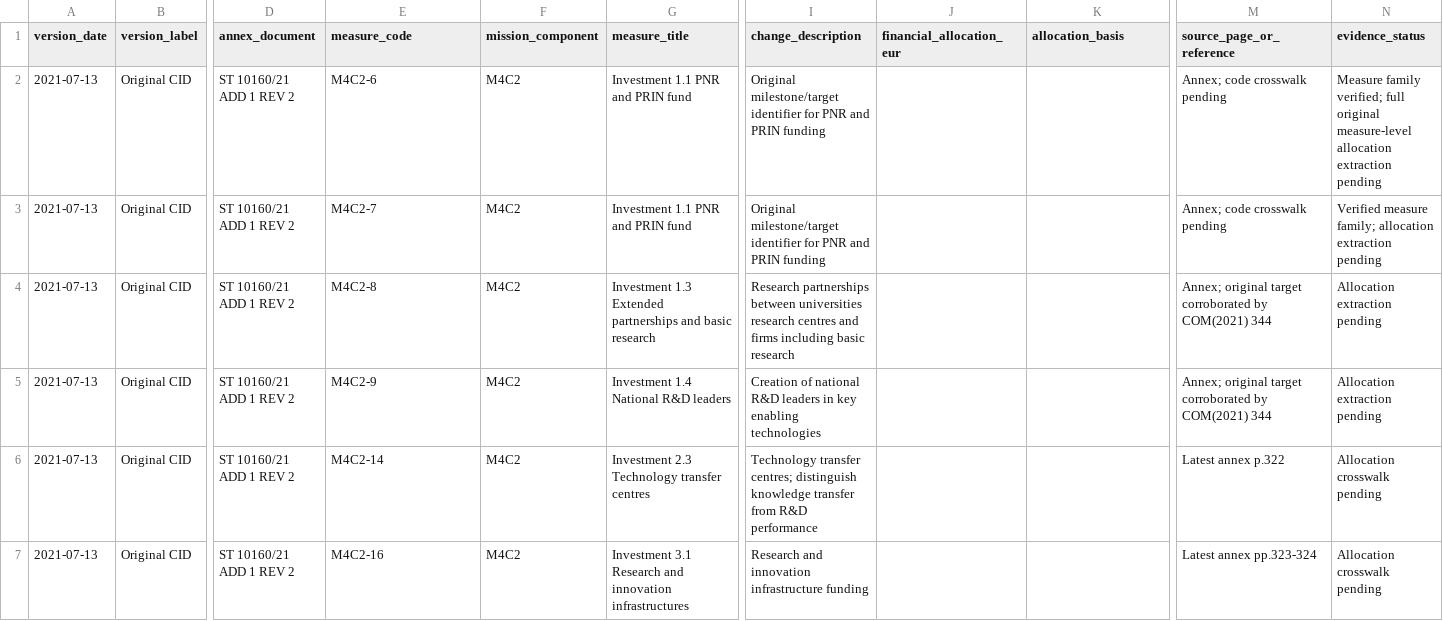
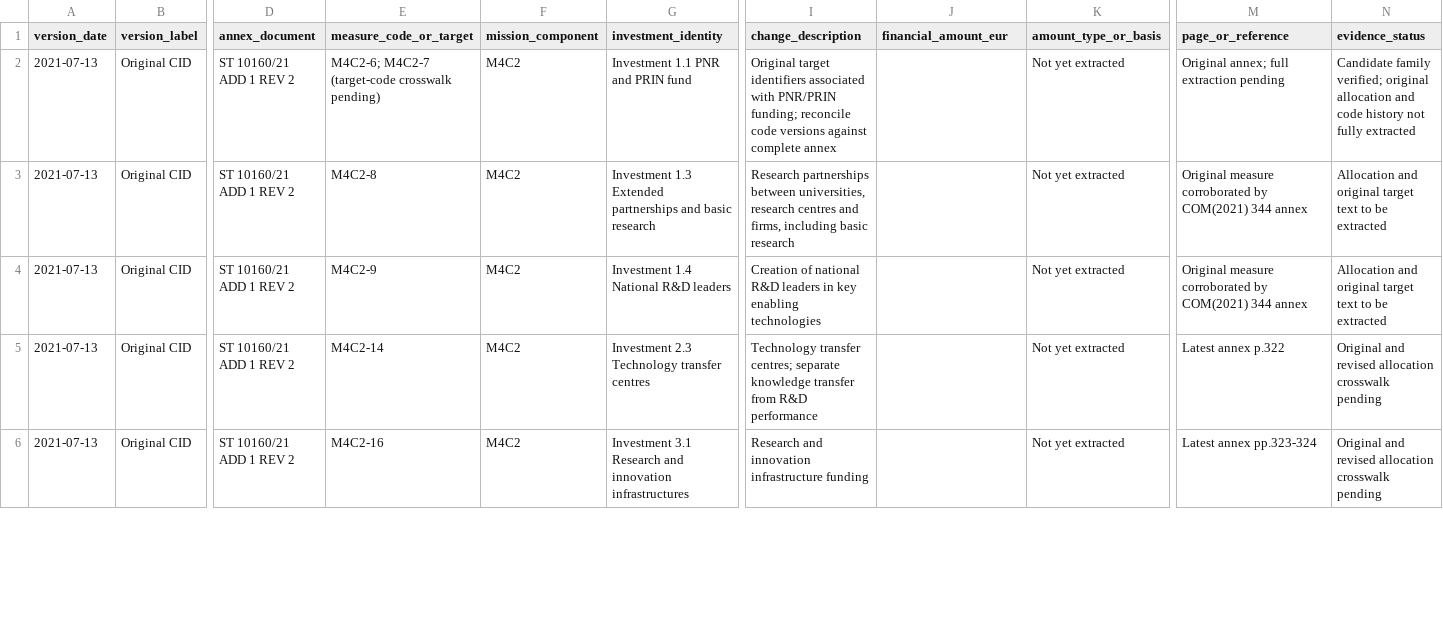
Before and after one commit to mapemar/italy-rd-investment-shock, a CSV file: data/raw/cid_measure_history.csv, drawn as a sheet; only a part is shown, gaps mark what is left out; removed rows and columns are numbered as before the commit, all else as after; rows hold the shown columns only; the diff covers the shown part only; the diff names each change by its address in the sheet, - before the commit and + after, or states it on an @@ line.

Commit message:
Validate and update Phase 2 research: data/raw/cid_measure_history.csv

```diff
--- a/data/raw/cid_measure_history.csv
+++ b/data/raw/cid_measure_history.csv
-E1: measure_code
+E1: measure_code_or_target
-G1: measure_title
+G1: investment_identity
-J1: financial_allocation_eur
+J1: financial_amount_eur
-K1: allocation_basis
+K1: amount_type_or_basis
-M1: source_page_or_reference
+M1: page_or_reference
-E2 (measure_code_or_target): M4C2-6
+E2 (measure_code_or_target): M4C2-6; M4C2-7 (target-code crosswalk pending)
-I2 (change_description): Original milestone/target identifier for PNR and PRIN funding
+I2 (change_description): Original target identifiers associated with PNR/PRIN funding; reconcile code versions against complete annex
-K2 (amount_type_or_basis): (empty)
+K2 (amount_type_or_basis): Not yet extracted
-M2 (page_or_reference): Annex; code crosswalk pending
+M2 (page_or_reference): Original annex; full extraction pending
-N2 (evidence_status): Measure family verified; full original measure-level allocation extraction pending
+N2 (evidence_status): Candidate family verified; original allocation and code history not fully extracted
-row 3: 2021-07-13 | Original CID | ST 10160/21 ADD 1 REV 2 | M4C2-7 | M4C2 | Investment 1.1 PNR and PRIN fund | Original milestone/target identifier for PNR and PRIN funding |  |  | Annex; code crosswalk pending | Verified measure family; allocation extraction pending
-I3 (change_description): …partnerships between universities research centres and firms including basic…
+I3 (change_description): …partnerships between universities, research centres and firms, including basic…
-K3:K6 (amount_type_or_basis): (empty)
+K3:K6 (amount_type_or_basis): Not yet extracted
-M3:M4 (page_or_reference): Annex; original target corroborated by COM(2021) 344
+M3:M4 (page_or_reference): Original measure corroborated by COM(2021) 344 annex
-N3:N4 (evidence_status): Allocation extraction pending
+N3:N4 (evidence_status): Allocation and original target text to be extracted
-I5 (change_description): …transfer centres; distinguish knowledge transfer…
+I5 (change_description): …transfer centres; separate knowledge transfer…
-N5:N6 (evidence_status): Allocation crosswalk pending
+N5:N6 (evidence_status): Original and revised allocation crosswalk pending
```
Also changed, not shown: 54 edited cells elsewhere in this file.
